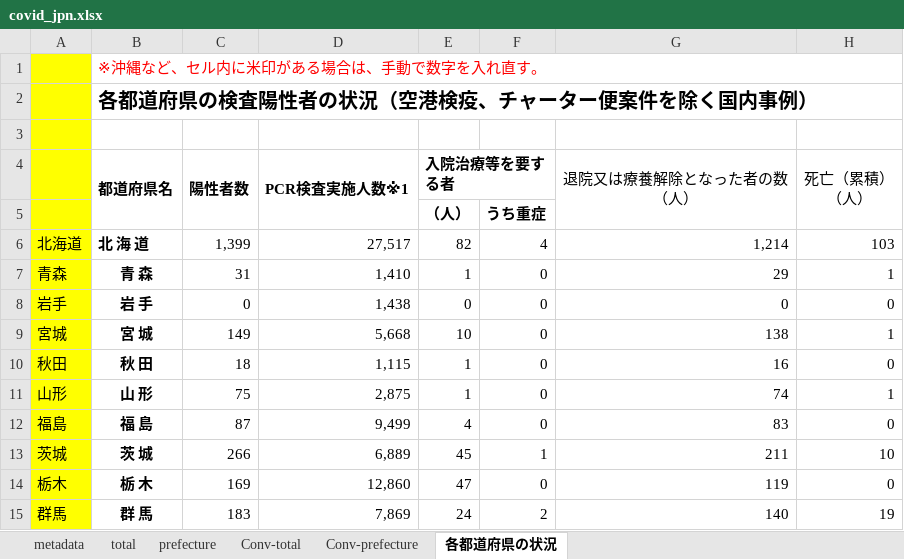
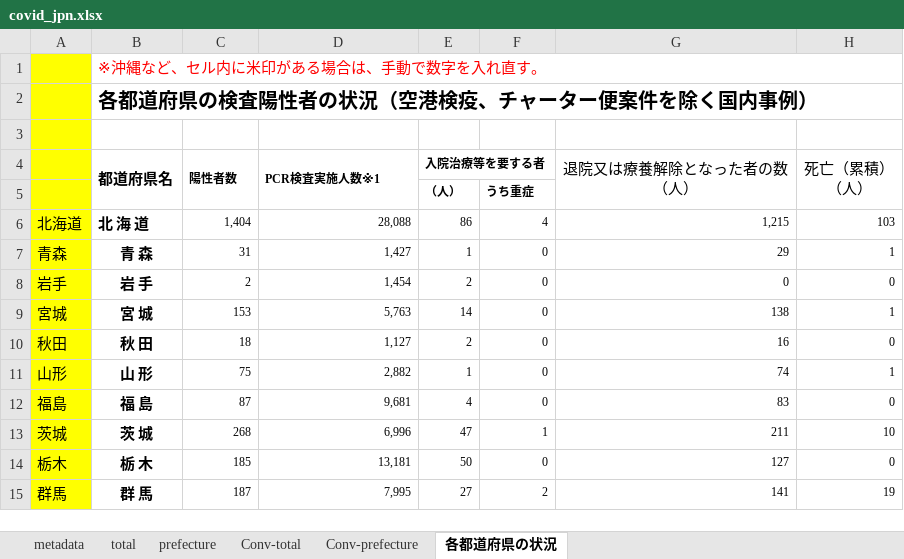
Before and after one commit to lisphilar/covid19-sir, an Excel workbook: data/japan/covid_jpn.xlsx, sheet 各都道府県の状況, drawn as a sheet; only a part is shown; values as stored, in another font and other column widths than the file's, no borders; the diff covers the shown part only; the diff names each change by its address in the sheet, - before the commit and + after, or states it on an @@ line.

```diff
--- a/data/japan/covid_jpn.xlsx (sheet 各都道府県の状況)
+++ b/data/japan/covid_jpn.xlsx (sheet 各都道府県の状況)
@@ C4:E4 text size: smaller @@
@@ E5:F5 text size: smaller @@
-C6 (陽性者数): 1,399
+C6 (陽性者数): 1,404
@@ C6:H15 text size: smaller @@
-D6 (PCR検査実施人数※1): 27,517
+D6 (PCR検査実施人数※1): 28,088
-E6 (入院治療等を要する者): 82
+E6 (入院治療等を要する者): 86
-G6 (退院又は療養解除となった者の数 （人）): 1,214
+G6 (退院又は療養解除となった者の数 （人）): 1,215
-D7 (PCR検査実施人数※1): 1,410
+D7 (PCR検査実施人数※1): 1,427
-C8 (陽性者数): 0
+C8 (陽性者数): 2
-D8 (PCR検査実施人数※1): 1,438
+D8 (PCR検査実施人数※1): 1,454
-E8 (入院治療等を要する者): 0
+E8 (入院治療等を要する者): 2
-C9 (陽性者数): 149
+C9 (陽性者数): 153
-D9 (PCR検査実施人数※1): 5,668
+D9 (PCR検査実施人数※1): 5,763
-E9 (入院治療等を要する者): 10
+E9 (入院治療等を要する者): 14
-D10 (PCR検査実施人数※1): 1,115
+D10 (PCR検査実施人数※1): 1,127
-E10 (入院治療等を要する者): 1
+E10 (入院治療等を要する者): 2
-D11 (PCR検査実施人数※1): 2,875
+D11 (PCR検査実施人数※1): 2,882
-D12 (PCR検査実施人数※1): 9,499
+D12 (PCR検査実施人数※1): 9,681
-C13 (陽性者数): 266
+C13 (陽性者数): 268
-D13 (PCR検査実施人数※1): 6,889
+D13 (PCR検査実施人数※1): 6,996
-E13 (入院治療等を要する者): 45
+E13 (入院治療等を要する者): 47
-C14 (陽性者数): 169
+C14 (陽性者数): 185
-D14 (PCR検査実施人数※1): 12,860
+D14 (PCR検査実施人数※1): 13,181
-E14 (入院治療等を要する者): 47
+E14 (入院治療等を要する者): 50
-G14 (退院又は療養解除となった者の数 （人）): 119
+G14 (退院又は療養解除となった者の数 （人）): 127
-C15 (陽性者数): 183
+C15 (陽性者数): 187
-D15 (PCR検査実施人数※1): 7,869
+D15 (PCR検査実施人数※1): 7,995
-E15 (入院治療等を要する者): 24
+E15 (入院治療等を要する者): 27
-G15 (退院又は療養解除となった者の数 （人）): 140
+G15 (退院又は療養解除となった者の数 （人）): 141
```
Also changed, not shown: 1 added row, 1 removed row, 117 edited cells and cell formats elsewhere in this sheet, sheet prefecture, sheet Conv-prefecture, sheet Conv-total, sheet total, 2 other files.
